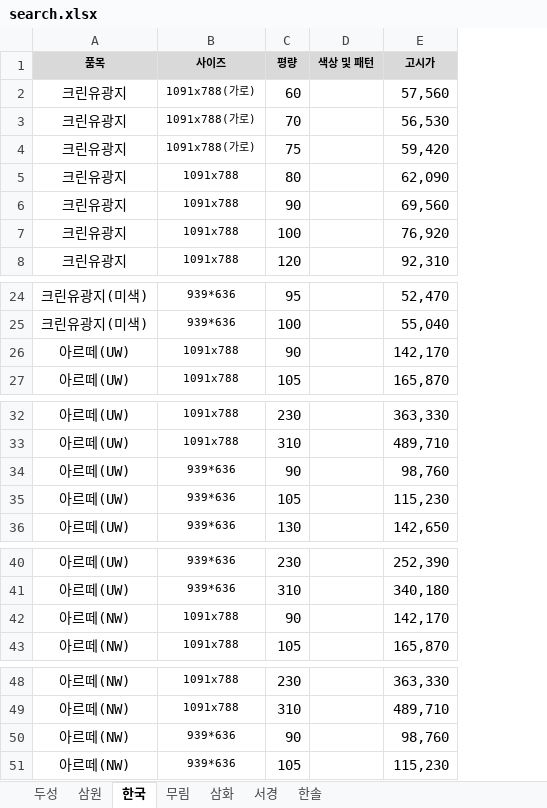
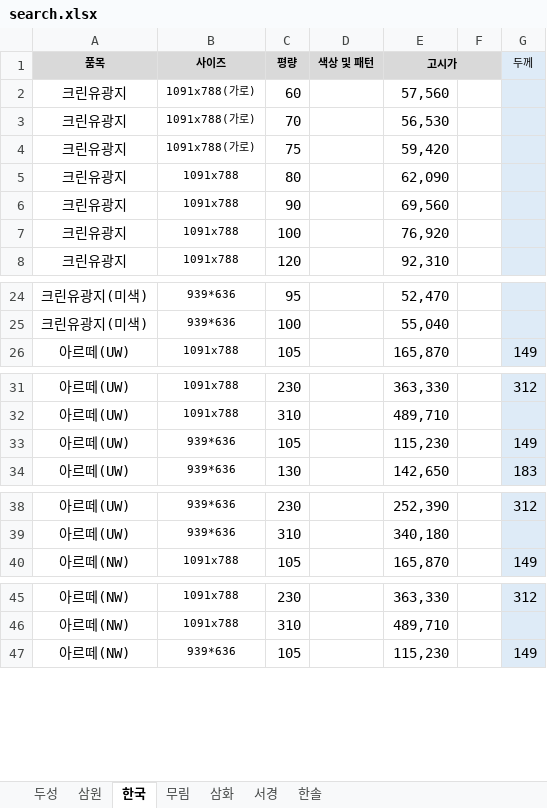
Before and after one commit to goodnotes2/paper, an Excel workbook: search.xlsx, sheet 한국, drawn as a sheet; only a part is shown, gaps mark what is left out; values as stored, in another font and other column widths than the file's, no borders; removed rows and columns are numbered as before the commit, all else as after; the diff names each change by its address in the sheet, - before the commit and + after, or states it on an @@ line.

```diff
--- a/search.xlsx (sheet 한국)
+++ b/search.xlsx (sheet 한국)
+column F, empty
+column G (두께), row 26: 149; rows 31-34: 312 |  | 149 | 183; rows 38-40: 312 |  | 149; rows 45-47: 312 |  | 149
+E1:F1 merged
-row 26: 아르떼(UW) | 1091x788 | 90 |  | 142,170
-row 34: 아르떼(UW) | 939*636 | 90 |  | 98,760
-row 42: 아르떼(NW) | 1091x788 | 90 |  | 142,170
-row 50: 아르떼(NW) | 939*636 | 90 |  | 98,760
```
Also changed, not shown: sheet 무림, sheet 한솔, sheet 서경, sheet 삼화, sheet 두성, sheet 삼원.
